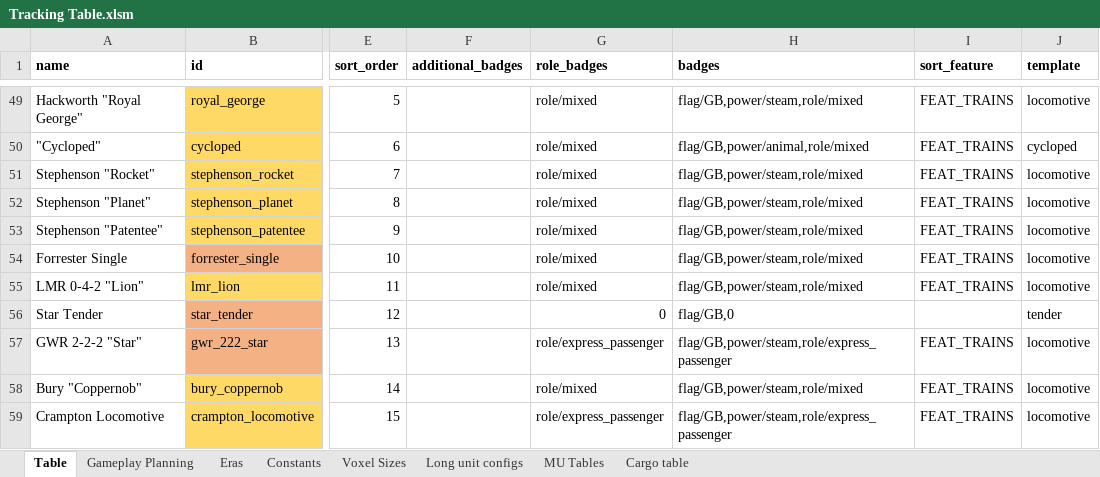
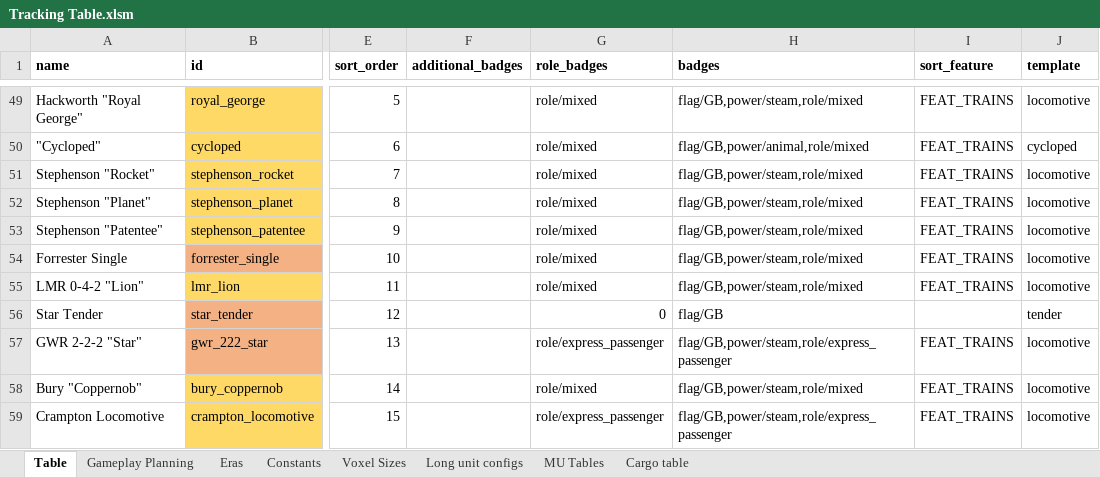
Before and after one commit to WolfieFox/wolfiewolfs_trains, an Excel workbook: Tracking Table.xlsm, sheet Table, drawn as a sheet; only a part is shown, gaps mark what is left out; values as stored, in another font and other column widths than the file's, no borders; charts and pictures and conditional formats not drawn; the diff covers the shown part only; the diff names each change by its address in the sheet, - before the commit and + after, or states it on an @@ line.

```diff
--- a/Tracking Table.xlsm (sheet Table)
+++ b/Tracking Table.xlsm (sheet Table)
-H56 (badges): flag/GB,0
+H56 (badges): flag/GB
```
Also changed, not shown: 3 edited cells elsewhere in this sheet, 5 other files.
